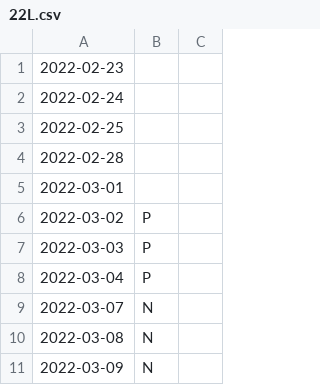
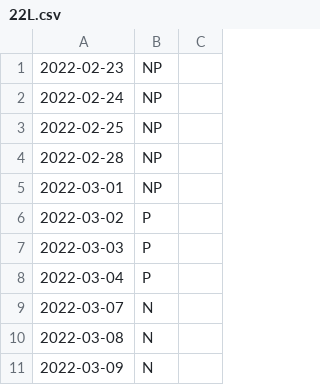
Before and after one commit to szwsck/elkacal, a CSV file: 22L.csv, drawn as a sheet; only a part is shown.

```diff
--- a/22L.csv
+++ b/22L.csv
@@ -1,6 +1,6 @@
-2022-02-23,,
-2022-02-24,,
-2022-02-25,,
-2022-02-28,,
-2022-03-01,,
+2022-02-23,NP,
+2022-02-24,NP,
+2022-02-25,NP,
+2022-02-28,NP,
+2022-03-01,NP,
 2022-03-02,P,
```
Also changed, not shown: 1 other file.
